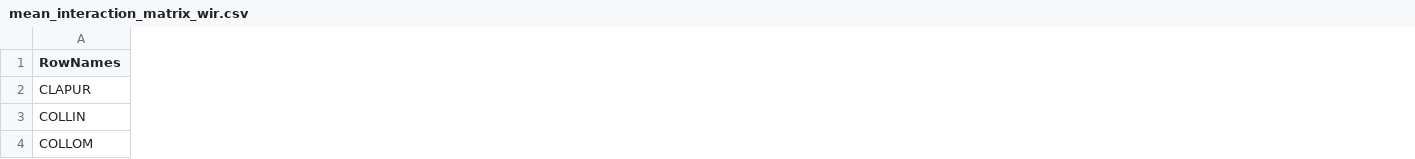
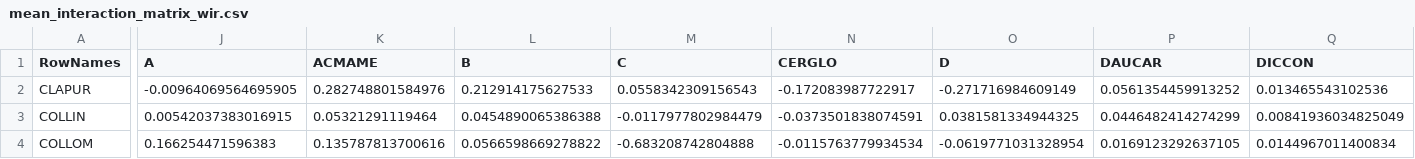
Before and after one commit to m1a30/Species-Interaction-Capstone, a CSV file: JointModelFramework-master/1.code/mean_interaction_matrix_wir.csv, drawn as a sheet; only a part is shown, gaps mark what is left out; the diff covers the shown part only; the diff names each change by its address in the sheet, - before the commit and + after, or states it on an @@ line.

Commit message:
Re-cleaning dataframes to be alphabetized correctly (rows and columns) and re-running models with entire dataframes (natives and nonnatives)

```diff
--- a/JointModelFramework-master/1.code/mean_interaction_matrix_wir.csv
+++ b/JointModelFramework-master/1.code/mean_interaction_matrix_wir.csv
+column J (A), rows 2-4: -0.00964069564695905 | 0.00542037383016915 | 0.166254471596383
+column K (ACMAME), rows 2-4: 0.282748801584976 | 0.05321291119464 | 0.135787813700616
+column L (B), rows 2-4: 0.212914175627533 | 0.0454890065386388 | 0.0566598669278822
+column M (C), rows 2-4: 0.0558342309156543 | -0.0117977802984479 | -0.683208742804888
+column N (CERGLO), rows 2-4: -0.172083987722917 | -0.0373501838074591 | -0.0115763779934534
+column O (D), rows 2-4: -0.271716984609149 | 0.0381581334944325 | -0.0619771031328954
+column P (DAUCAR), rows 2-4: 0.0561354459913252 | 0.0446482414274299 | 0.0169123292637105
+column Q (DICCON), rows 2-4: 0.013465543102536 | 0.00841936034825049 | 0.0144967011400834
```
Also changed, not shown: 14 added columns and 64 edited cells elsewhere in this file, 4 other files.
